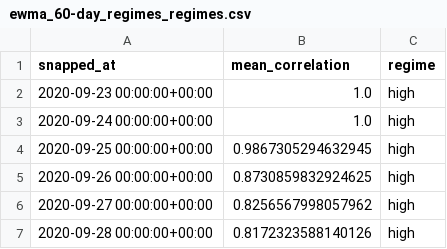
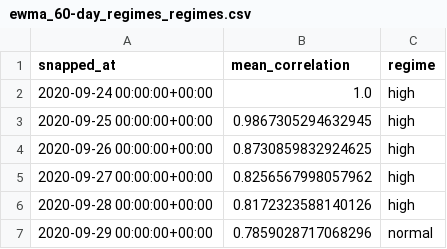
Before and after one commit to Max8211/crypto-correlation-analyser, a CSV file: results/outputs/ewma_60-day_regimes_regimes.csv, drawn as a sheet; only a part is shown; the shorter side is filled out with more unchanged rows; the diff names each change by its address in the sheet, - before the commit and + after, or states it on an @@ line.

```diff
--- a/results/outputs/ewma_60-day_regimes_regimes.csv
+++ b/results/outputs/ewma_60-day_regimes_regimes.csv
-row 2: 2020-09-23 00:00:00+00:00 | 1.0 | high
```
Also changed, not shown: results/outputs/corr_normal.csv, results/outputs/corr_stress.csv, 22 other files.
